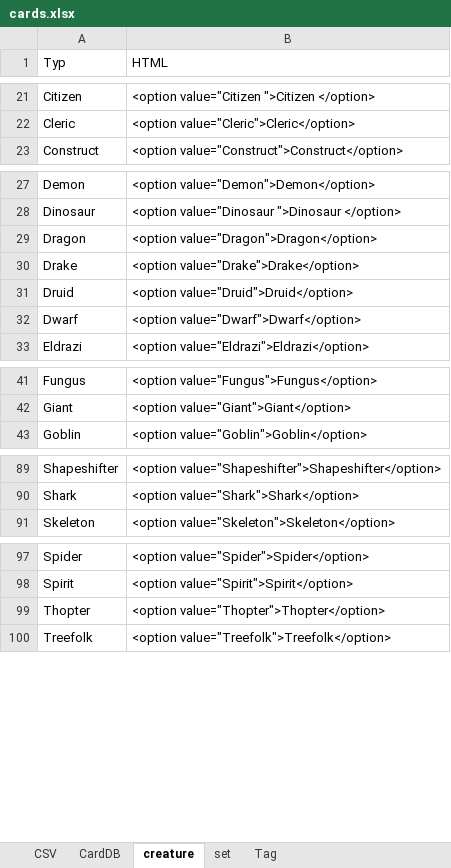
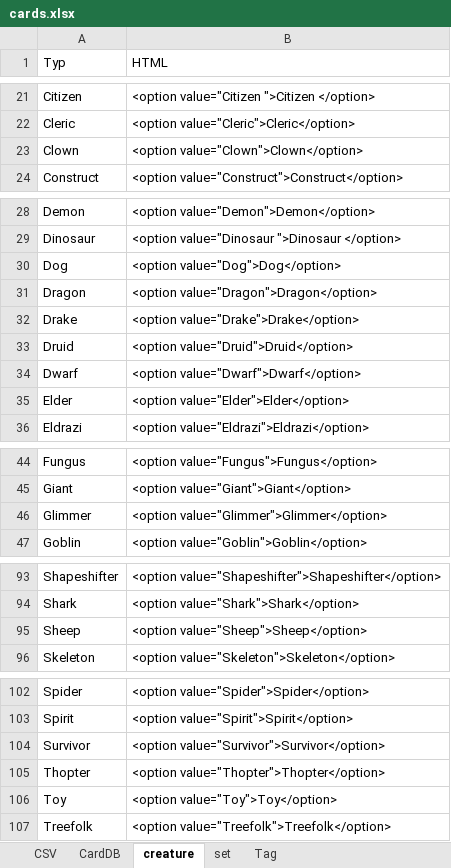
Before and after one commit to PacifistLiu/mtg, an Excel workbook: cards.xlsx, sheet creature, drawn as a sheet; only a part is shown, gaps mark what is left out; values as stored, in another font and other column widths than the file's, no borders; the diff covers the shown part only; the diff names each change by its address in the sheet, - before the commit and + after, or states it on an @@ line.

```diff
--- a/cards.xlsx (sheet creature)
+++ b/cards.xlsx (sheet creature)
+row 23: Clown | <option value="Clown">Clown</option>
+row 30: Dog | <option value="Dog">Dog</option>
+row 35: Elder | <option value="Elder">Elder</option>
+row 46: Glimmer | <option value="Glimmer">Glimmer</option>
+row 95: Sheep | <option value="Sheep">Sheep</option>
+row 104: Survivor | <option value="Survivor">Survivor</option>
+row 106: Toy | <option value="Toy">Toy</option>
```
Also changed, not shown: 1 added row elsewhere in this sheet, sheet CardDB, sheet CSV, sheet set, formulas that keep their value, 3 other files.
